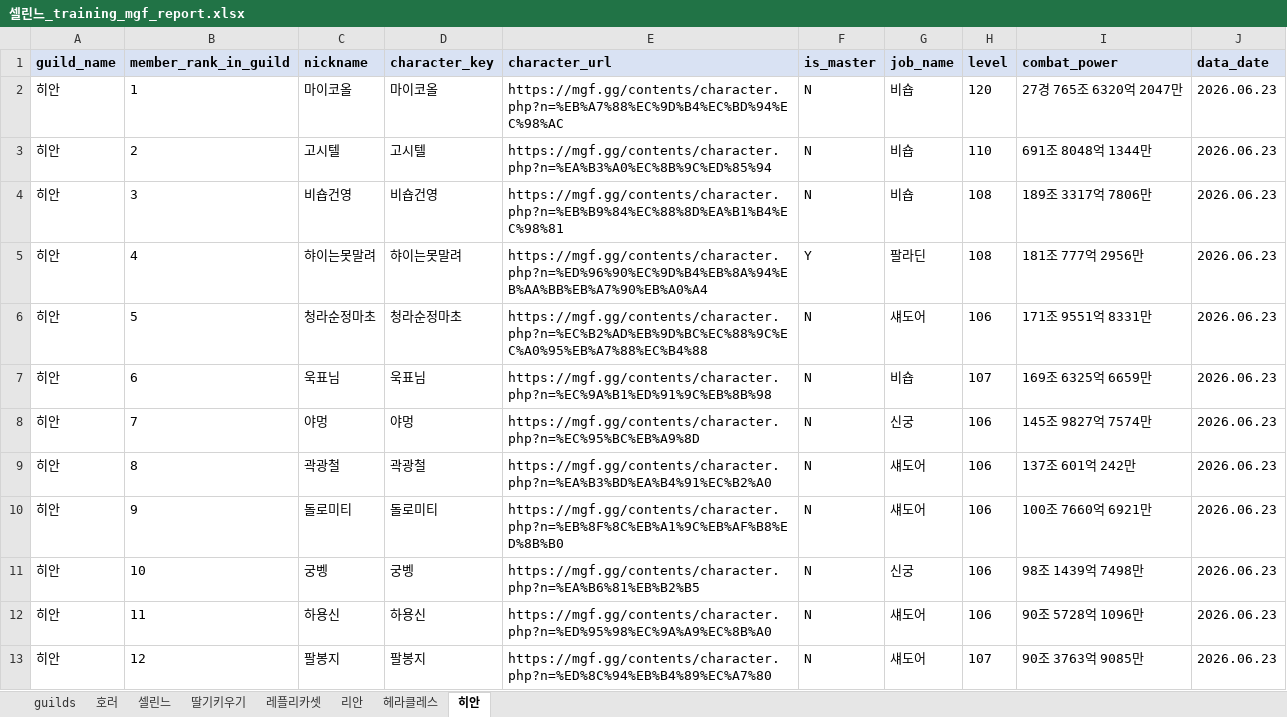
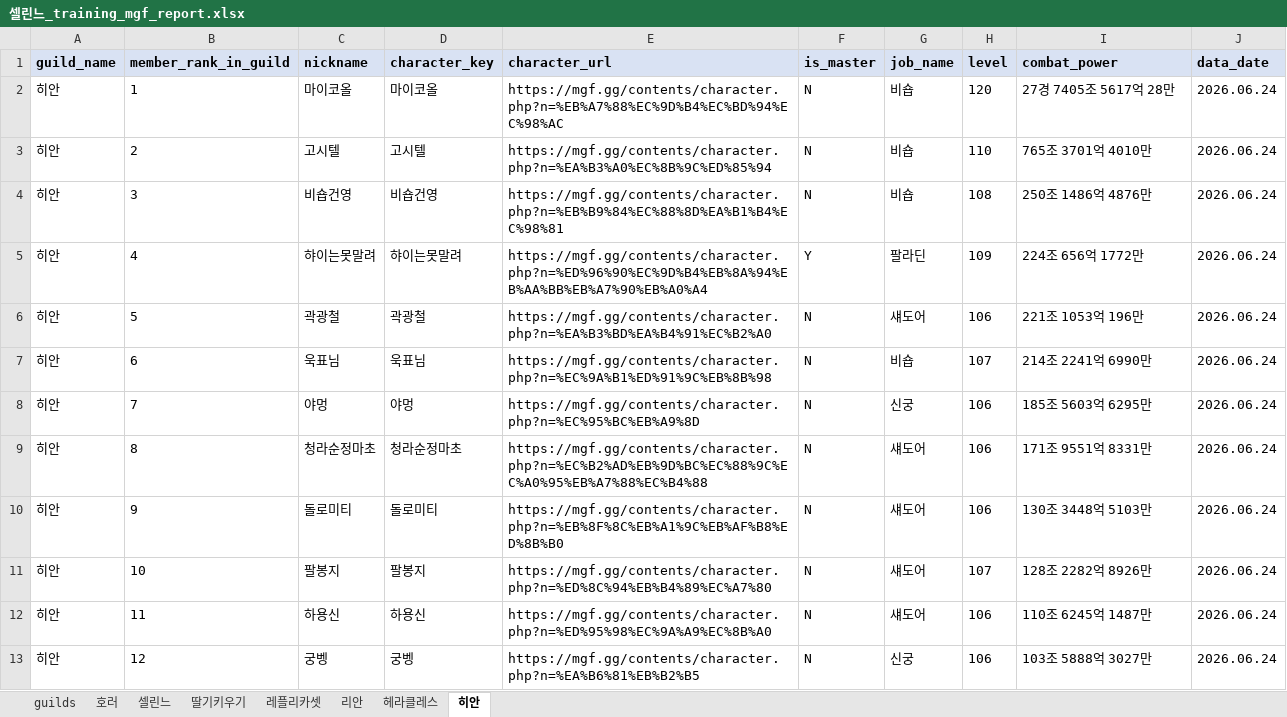
Before and after one commit to pogas/mgf_guild_match, an Excel workbook: reports/셀린느/셀린느_training_mgf_report.xlsx, sheet 히안, drawn as a sheet; only a part is shown; values as stored, in another font and other column widths than the file's, no borders; the diff covers the shown part only; the diff names each change by its address in the sheet, - before the commit and + after, or states it on an @@ line.

```diff
--- a/reports/셀린느/셀린느_training_mgf_report.xlsx (sheet 히안)
+++ b/reports/셀린느/셀린느_training_mgf_report.xlsx (sheet 히안)
-I2 (combat_power): 27경 765조 6320억 2047만
+I2 (combat_power): 27경 7405조 5617억 28만
-J2:J13 (data_date): 2026.06.23
+J2:J13 (data_date): 2026.06.24
-I3 (combat_power): 691조 8048억 1344만
+I3 (combat_power): 765조 3701억 4010만
-I4 (combat_power): 189조 3317억 7806만
+I4 (combat_power): 250조 1486억 4876만
-H5 (level): 108
+H5 (level): 109
-I5 (combat_power): 181조 777억 2956만
+I5 (combat_power): 224조 656억 1772만
-C6 (nickname): 청라순정마초
+C6 (nickname): 곽광철
-D6 (character_key): 청라순정마초
+D6 (character_key): 곽광철
-E6 (character_url): https://mgf.gg/contents/character.php?n=%EC%B2%AD%EB%9D%BC%EC%88%9C%EC%A0%95%EB%A7%88%EC%B4%88
+E6 (character_url): https://mgf.gg/contents/character.php?n=%EA%B3%BD%EA%B4%91%EC%B2%A0
-I6 (combat_power): 171조 9551억 8331만
+I6 (combat_power): 221조 1053억 196만
-I7 (combat_power): 169조 6325억 6659만
+I7 (combat_power): 214조 2241억 6990만
-I8 (combat_power): 145조 9827억 7574만
+I8 (combat_power): 185조 5603억 6295만
-C9 (nickname): 곽광철
+C9 (nickname): 청라순정마초
-D9 (character_key): 곽광철
+D9 (character_key): 청라순정마초
-E9 (character_url): https://mgf.gg/contents/character.php?n=%EA%B3%BD%EA%B4%91%EC%B2%A0
+E9 (character_url): https://mgf.gg/contents/character.php?n=%EC%B2%AD%EB%9D%BC%EC%88%9C%EC%A0%95%EB%A7%88%EC%B4%88
-I9 (combat_power): 137조 601억 242만
+I9 (combat_power): 171조 9551억 8331만
-I10 (combat_power): 100조 7660억 6921만
+I10 (combat_power): 130조 3448억 5103만
-C11 (nickname): 궁벵
+C11 (nickname): 팔봉지
-D11 (character_key): 궁벵
+D11 (character_key): 팔봉지
-E11 (character_url): https://mgf.gg/contents/character.php?n=%EA%B6%81%EB%B2%B5
+E11 (character_url): https://mgf.gg/contents/character.php?n=%ED%8C%94%EB%B4%89%EC%A7%80
-G11 (job_name): 신궁
+G11 (job_name): 섀도어
-H11 (level): 106
+H11 (level): 107
-I11 (combat_power): 98조 1439억 7498만
+I11 (combat_power): 128조 2282억 8926만
-I12 (combat_power): 90조 5728억 1096만
+I12 (combat_power): 110조 6245억 1487만
-C13 (nickname): 팔봉지
+C13 (nickname): 궁벵
-D13 (character_key): 팔봉지
+D13 (character_key): 궁벵
-E13 (character_url): https://mgf.gg/contents/character.php?n=%ED%8C%94%EB%B4%89%EC%A7%80
+E13 (character_url): https://mgf.gg/contents/character.php?n=%EA%B6%81%EB%B2%B5
-G13 (job_name): 섀도어
+G13 (job_name): 신궁
-H13 (level): 107
+H13 (level): 106
-I13 (combat_power): 90조 3763억 9085만
+I13 (combat_power): 103조 5888억 3027만
```
Also changed, not shown: 79 edited cells elsewhere in this sheet, sheet 리안, sheet 딸기키우기, sheet 호러, sheet 헤라클레스, sheet 레플리카셋, sheet 셀린느, 1 more sheet, reports/빅딜/빅딜_league_mgf_report.xlsx, reports/빅딜/빅딜_training_mgf_report.xlsx, 34 other files.
